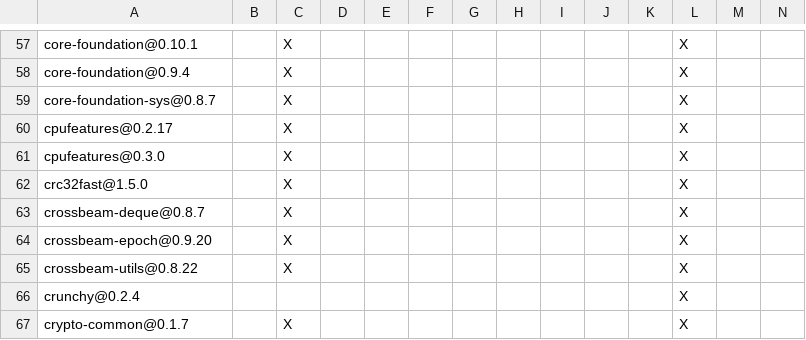
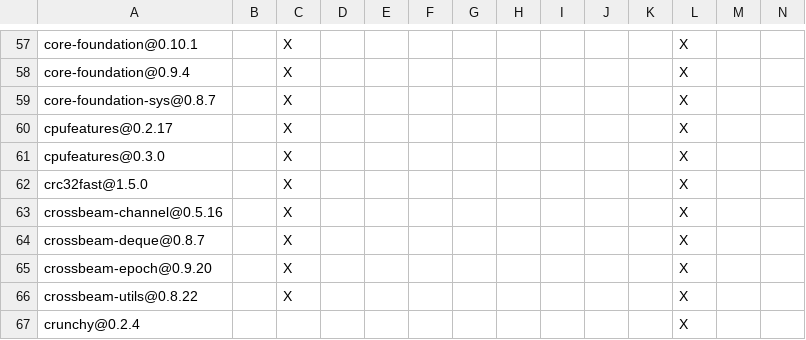
Before and after one commit to JunRuiLee/paimon-rust, a TSV file: bindings/c/DEPENDENCIES.rust.tsv, drawn as a sheet; only a part is shown, gaps mark what is left out; the shorter side is filled out with more unchanged rows; rows hold the shown columns only; the diff names each change by its address in the sheet, - before the commit and + after, or states it on an @@ line.

```diff
--- a/bindings/c/DEPENDENCIES.rust.tsv
+++ b/bindings/c/DEPENDENCIES.rust.tsv
+row 63: crossbeam-channel@0.5.16 |  | X |  |  |  |  |  |  |  |  | X
```
Also changed, not shown: benchmarks/tpcds/DEPENDENCIES.rust.tsv, bindings/go/DEPENDENCIES.rust.tsv, 10 other files.
